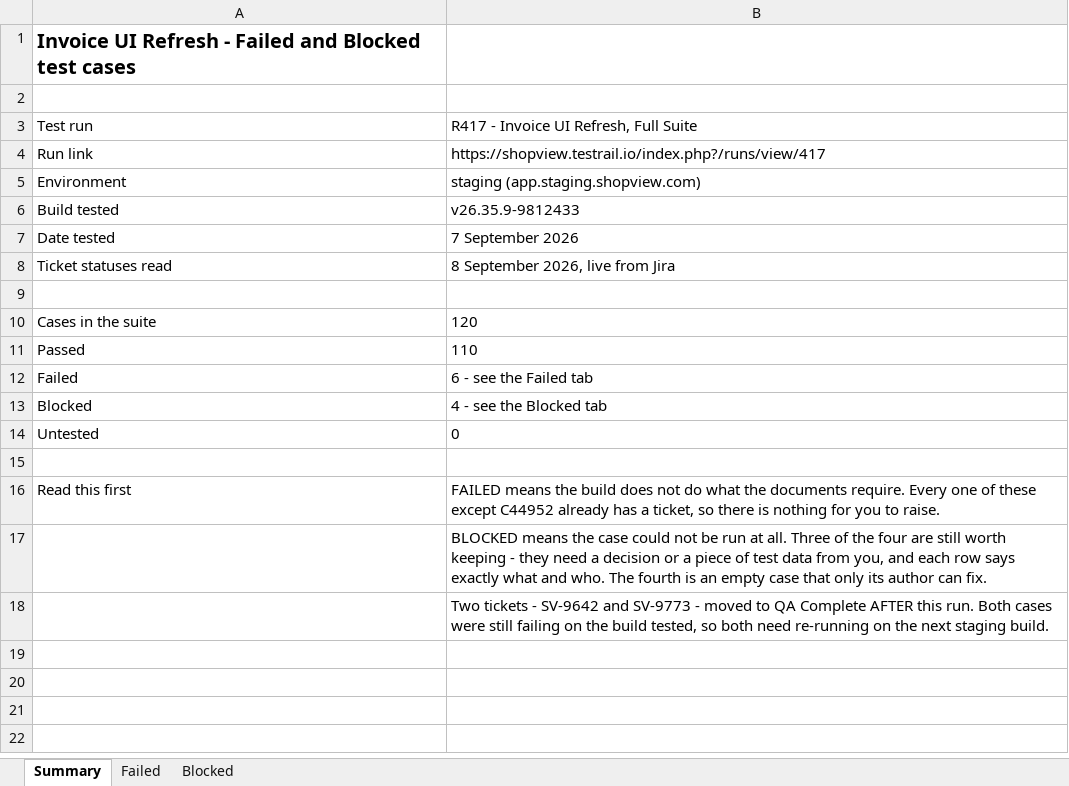
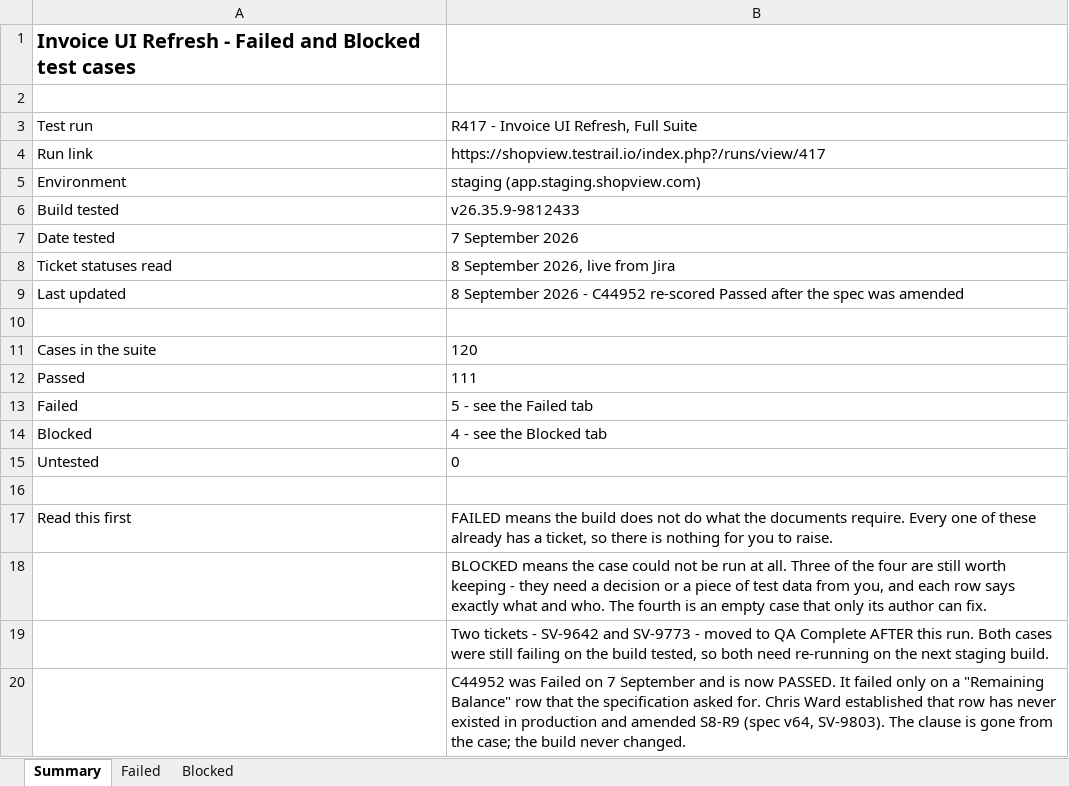
Before and after one commit to bilalmuzamil-sketch/Manual-test-Cases, an Excel workbook: build/invoice-ui-refresh/execution-2026-09-07/Invoice-UI-Refresh_Failed-and-Blocked-Cases_2026-09-08.xlsx, sheet Summary, drawn as a sheet; values as stored, in another font and other column widths than the file's, no borders; addresses are those after the commit; the diff names each change by its address in the sheet, - before the commit and + after, or states it on an @@ line.

```diff
--- a/build/invoice-ui-refresh/execution-2026-09-07/Invoice-UI-Refresh_Failed-and-Blocked-Cases_2026-09-08.xlsx (sheet Summary)
+++ b/build/invoice-ui-refresh/execution-2026-09-07/Invoice-UI-Refresh_Failed-and-Blocked-Cases_2026-09-08.xlsx (sheet Summary)
+row 9: Last updated | 8 September 2026 - C44952 re-scored Passed after the spec was amended
-B12: 110
+B12: 111
-B13: 6 - see the Failed tab
+B13: 5 - see the Failed tab
-B17: …of these except C44952 already has…
+B17: …of these already has…
+row 20:  | C44952 was Failed on 7 September and is now PASSED. It failed only on a "Remaining Balance" row that the specification asked for. Chris Ward established that row has never existed in production and amended S8-R9 (spec v64, SV-9803). The clause is gone from the case; the build never changed.
```
Also changed, not shown: sheet Failed, 3 other files.
